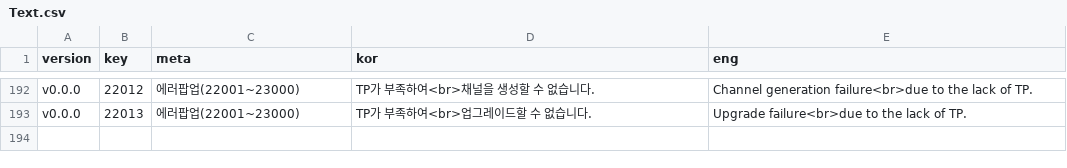
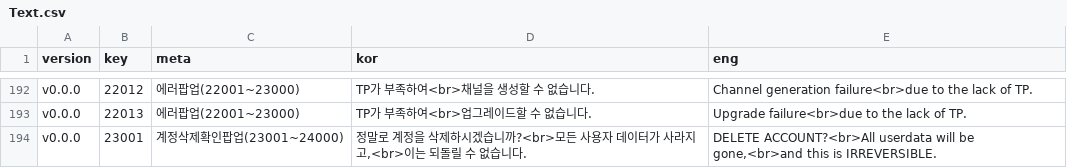
Before and after one commit to adelie-penguin-sw/Intelligence-Data, a CSV file: Text.csv, drawn as a sheet; only a part is shown, gaps mark what is left out.

Commit message:
Feat: 계정삭제확인팝업 텍스트 추가

```diff
--- a/Text.csv
+++ b/Text.csv
@@ -193 +193,2 @@ v0.0.0,22012,에러팝업(22001~23000),"TP가 부족하여<br>채널을 생성
 v0.0.0,22013,에러팝업(22001~23000),"TP가 부족하여<br>업그레이드할 수 없습니다.","Upgrade failure<br>due to the lack of TP."
+v0.0.0,23001,계정삭제확인팝업(23001~24000),"정말로 계정을 삭제하시겠습니까?<br>모든 사용자 데이터가 사라지고,<br>이는 되돌릴 수 없습니다.","DELETE ACCOUNT?<br>All userdata will be gone,<br>and this is IRREVERSIBLE."
```
